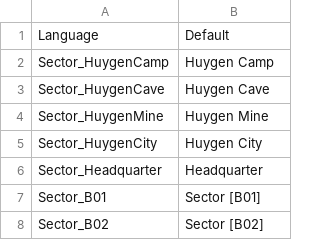
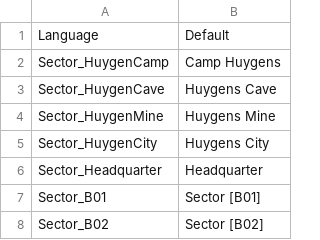
Before and after one commit to SalamanderLeon/localization, a CSV file: GameLevel_Default.csv, drawn as a sheet; only a part is shown.

Commit message:
Standardize Camp Huygens
Left Cassini's dialogue alone as an AI being *slightly* wrong with wording is charming

```diff
--- a/GameLevel_Default.csv
+++ b/GameLevel_Default.csv
@@ -1,6 +1,6 @@
 Language,Default
-Sector_HuygenCamp,Huygen Camp
-Sector_HuygenCave,Huygen Cave
-Sector_HuygenMine,Huygen Mine
-Sector_HuygenCity,Huygen City
+Sector_HuygenCamp,Camp Huygens
+Sector_HuygenCave,Huygens Cave
+Sector_HuygenMine,Huygens Mine
+Sector_HuygenCity,Huygens City
 Sector_Headquarter,Headquarter
```
Also changed, not shown: Dialogue_Act02_Default.csv, Dialogue_Default.csv, 1 other file.
